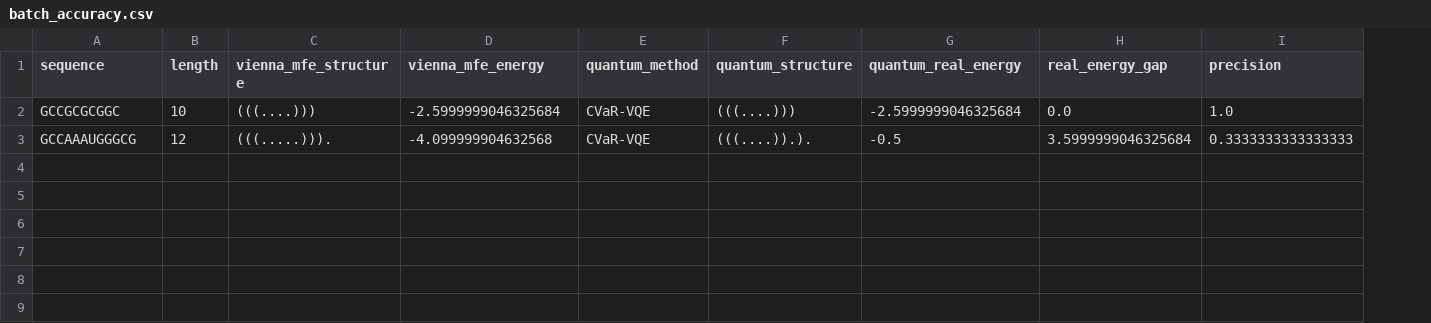
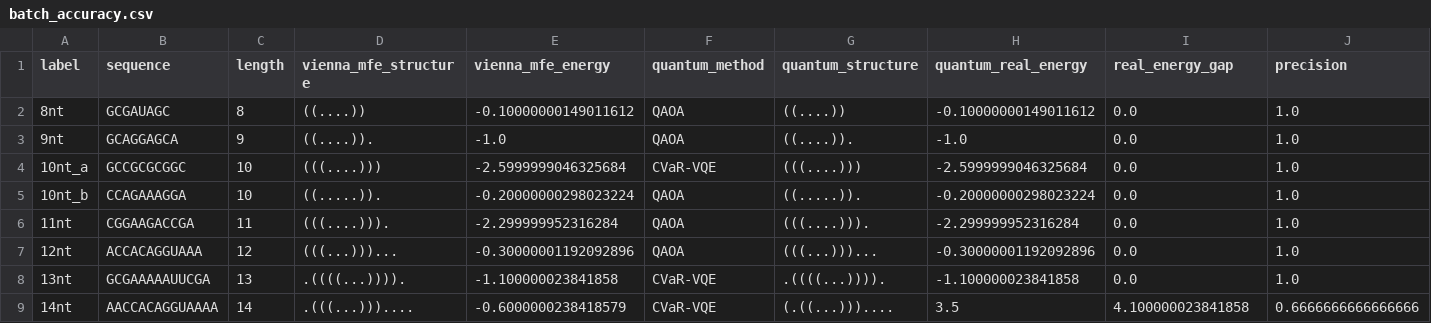
Before and after one commit to srijahn/Moderna-Challenge, a CSV file: results/batch_accuracy.csv, drawn as a sheet; only a part is shown; removed rows and columns are numbered as before the commit, all else as after; rows hold the shown columns only; the diff names each change by its address in the sheet, - before the commit and + after, or states it on an @@ line.

```diff
--- a/results/batch_accuracy.csv
+++ b/results/batch_accuracy.csv
+column A (label), row 4: 10nt_a
+row 2: 8nt | GCGAUAGC | 8 | ((....)) | -0.10000000149011612 | QAOA | ((....)) | -0.10000000149011612 | 0.0 | 1.0
+row 3: 9nt | GCAGGAGCA | 9 | ((....)). | -1.0 | QAOA | ((....)). | -1.0 | 0.0 | 1.0
-row 3: GCCAAAUGGGCG | 12 | (((.....))). | -4.099999904632568 | CVaR-VQE | (((....)).). | -0.5 | 3.5999999046325684 | 0.3333333333333333
+row 5: 10nt_b | CCAGAAAGGA | 10 | ((.....)). | -0.20000000298023224 | QAOA | ((.....)). | -0.20000000298023224 | 0.0 | 1.0
+row 6: 11nt | CGGAAGACCGA | 11 | (((....))). | -2.299999952316284 | QAOA | (((....))). | -2.299999952316284 | 0.0 | 1.0
+row 7: 12nt | ACCACAGGUAAA | 12 | (((...)))... | -0.30000001192092896 | QAOA | (((...)))... | -0.30000001192092896 | 0.0 | 1.0
+row 8: 13nt | GCGAAAAAUUCGA | 13 | .((((...)))). | -1.100000023841858 | CVaR-VQE | .((((...)))). | -1.100000023841858 | 0.0 | 1.0
+row 9: 14nt | AACCACAGGUAAAA | 14 | .(((...))).... | -0.6000000238418579 | CVaR-VQE | (.((...))).... | 3.5 | 4.100000023841858 | 0.6666666666666666
```
Also changed, not shown: results/final_results.csv, results/noise_analysis.csv, 13 other files.
